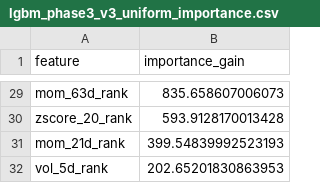
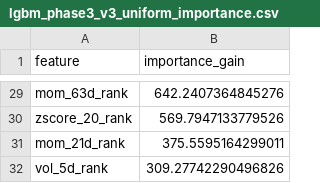
Before and after one commit to wansoo88/recostock, a CSV file: models/weights/lgbm_phase3_v3_uniform_importance.csv, drawn as a sheet; only a part is shown, gaps mark what is left out; the diff covers the shown part only; the diff names each change by its address in the sheet, - before the commit and + after, or states it on an @@ line.

```diff
--- a/models/weights/lgbm_phase3_v3_uniform_importance.csv
+++ b/models/weights/lgbm_phase3_v3_uniform_importance.csv
-B29 (importance_gain): 835.658607006073
+B29 (importance_gain): 642.2407364845276
-B30 (importance_gain): 593.9128170013428
+B30 (importance_gain): 569.7947133779526
-B31 (importance_gain): 399.54839992523193
+B31 (importance_gain): 375.5595164299011
-B32 (importance_gain): 202.65201830863953
+B32 (importance_gain): 309.27742290496826
```
Also changed, not shown: 5 added rows, 5 removed rows and 22 edited cells elsewhere in this file, data/logs/retrain_history.csv, 1 other file.
